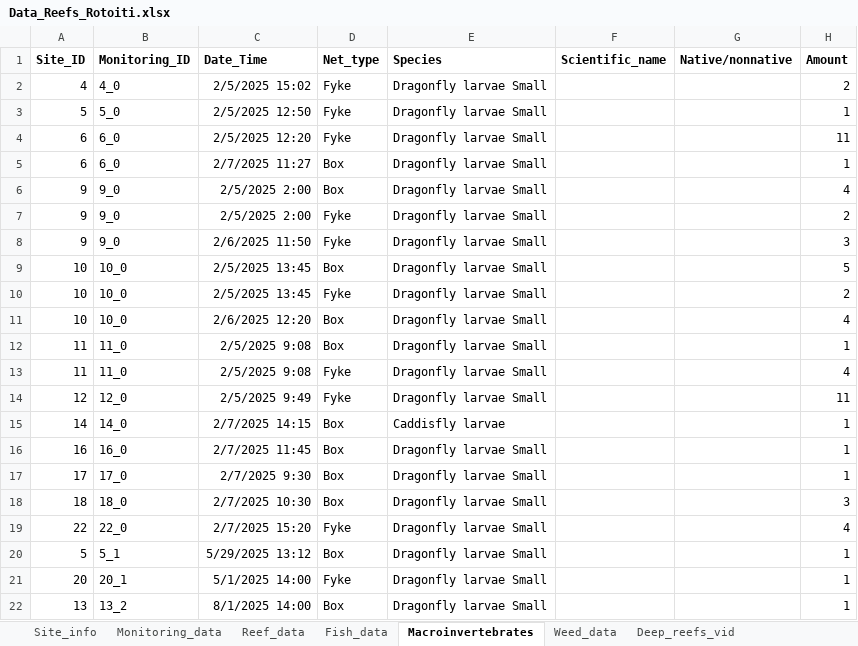
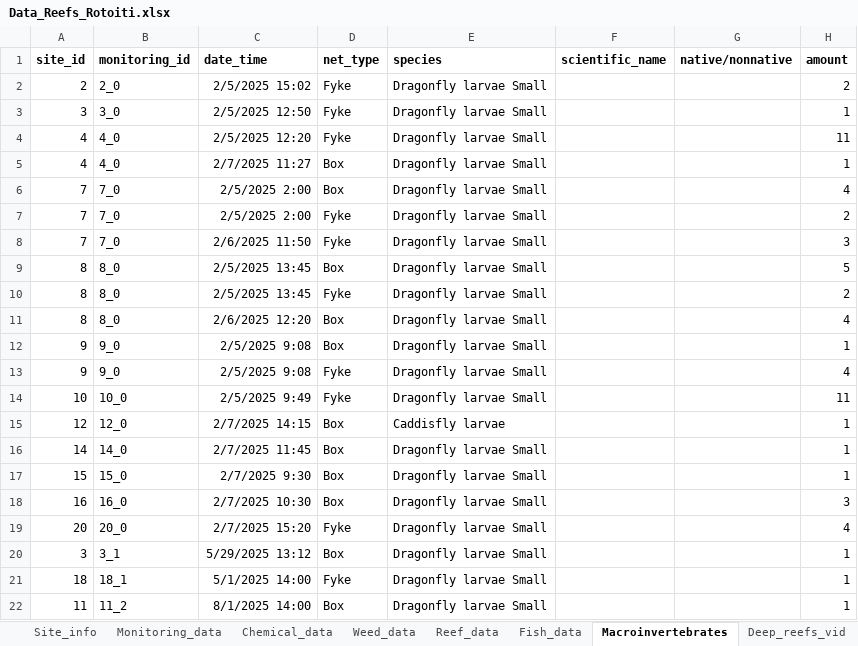
Before and after one commit to OlivierRaven/Reefs_Rotoiti, an Excel workbook: data/raw/Data_Reefs_Rotoiti.xlsx, sheet Macroinvertebrates, drawn as a sheet; only a part is shown; values as stored, in another font and other column widths than the file's, no borders; removed rows and columns are numbered as before the commit, all else as after; the diff covers the shown part only; the diff names each change by its address in the sheet, - before the commit and + after, or states it on an @@ line.

Commit message:
update code as now the analisis is much better also the raw data is better structured

```diff
--- a/data/raw/Data_Reefs_Rotoiti.xlsx (sheet Macroinvertebrates)
+++ b/data/raw/Data_Reefs_Rotoiti.xlsx (sheet Macroinvertebrates)
+sheet tab: Chemical_data
@@ sheet tab order changed: Site_info | Monitoring_data | Chemical_data | Weed_data | Reef_data | Fish_data | Macroinvertebrates | Deep_reefs_vid @@
-row 1: Site_ID | Monitoring_ID | Date_Time | Net_type | Species | Scientific_name | Native/nonnative | Amount
+row 1: site_id | monitoring_id | date_time | net_type | species | scientific_name | native/nonnative | amount
-A2: 4
+A2: 2
-B2: 4_0
+B2: 2_0
-A3: 5
+A3: 3
-B3: 5_0
+B3: 3_0
-A4:A5: 6
+A4:A5: 4
-B4:B5: 6_0
+B4:B5: 4_0
-A6:A8: 9
+A6:A8: 7
-B6:B8: 9_0
+B6:B8: 7_0
-A9:A11: 10
+A9:A11: 8
-B9:B11: 10_0
+B9:B11: 8_0
-A12:A13: 11
+A12:A13: 9
-B12:B13: 11_0
+B12:B13: 9_0
-A14: 12
+A14: 10
-B14: 12_0
+B14: 10_0
+row 15: 12 | 12_0 | 2/7/2025 14:15 | Box | Caddisfly larvae |  |  | 1
-C16: 2/7/2025 14:15
+C16: 2/7/2025 11:45
-E16: Caddisfly larvae
+E16: Dragonfly larvae Small
-row 16: 16 | 16_0 | 2/7/2025 11:45 | Box | Dragonfly larvae Small |  |  | 1
-A17: 17
+A17: 15
-B17: 17_0
+B17: 15_0
-A18: 18
+A18: 16
-B18: 18_0
+B18: 16_0
-A19: 22
+A19: 20
-B19: 22_0
+B19: 20_0
-A20: 5
+A20: 3
-B20: 5_1
+B20: 3_1
-A21: 20
+A21: 18
-B21: 20_1
+B21: 18_1
-A22: 13
+A22: 11
-B22: 13_2
+B22: 11_2
```
Also changed, not shown: 12 added rows and 8 edited cells elsewhere in this sheet, sheet Fish_data, sheet Monitoring_data, sheet Weed_data, sheet Reef_data, sheet Site_info, formulas that keep their value, charts or pictures, 24 other files.
